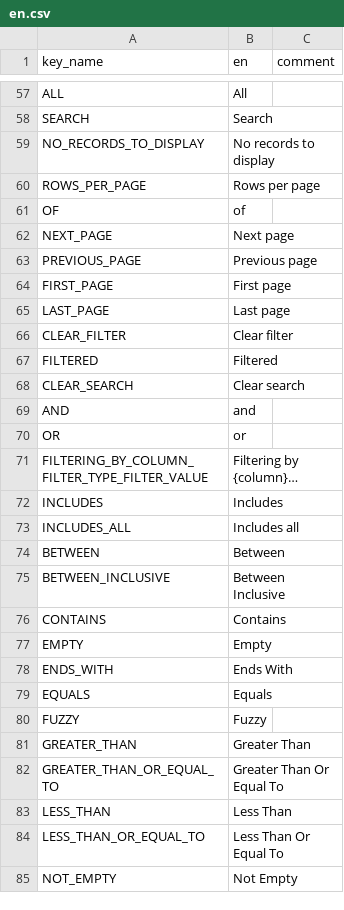
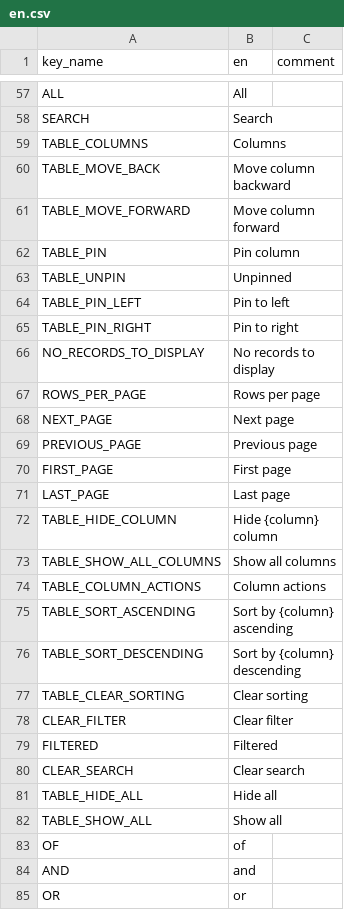
Before and after one commit to terraware/web-components, a CSV file: src/strings/csv/en.csv, drawn as a sheet; only a part is shown, gaps mark what is left out; the shorter side is filled out with more unchanged rows; long unchanged cells end in ….

```diff
--- a/src/strings/csv/en.csv
+++ b/src/strings/csv/en.csv
@@ -58,5 +58,11 @@ ALL,All,
 SEARCH,Search,
+TABLE_COLUMNS,Columns,
+TABLE_MOVE_BACK,Move column backward,
+TABLE_MOVE_FORWARD,Move column forward,
+TABLE_PIN,Pin column,
+TABLE_UNPIN,Unpinned,
+TABLE_PIN_LEFT,Pin to left,
+TABLE_PIN_RIGHT,Pin to right,
 NO_RECORDS_TO_DISPLAY,No records to display,
 ROWS_PER_PAGE,Rows per page,
-OF,of,
 NEXT_PAGE,Next page,
@@ -65,2 +71,8 @@ FIRST_PAGE,First page,
 LAST_PAGE,Last page,
+TABLE_HIDE_COLUMN,Hide {column} column,
+TABLE_SHOW_ALL_COLUMNS,Show all columns,
+TABLE_COLUMN_ACTIONS,Column actions,
+TABLE_SORT_ASCENDING,Sort by {column} ascending,
+TABLE_SORT_DESCENDING,Sort by {column} descending,
+TABLE_CLEAR_SORTING,Clear sorting,
 CLEAR_FILTER,Clear filter,
@@ -68,2 +80,5 @@ FILTERED,Filtered,
 CLEAR_SEARCH,Clear search,
+TABLE_HIDE_ALL,Hide all,
+TABLE_SHOW_ALL,Show all,
+OF,of,
 AND,and,
```
Also changed, not shown: src/strings/csv/es.csv, src/strings/csv/fr.csv, 17 other files.
